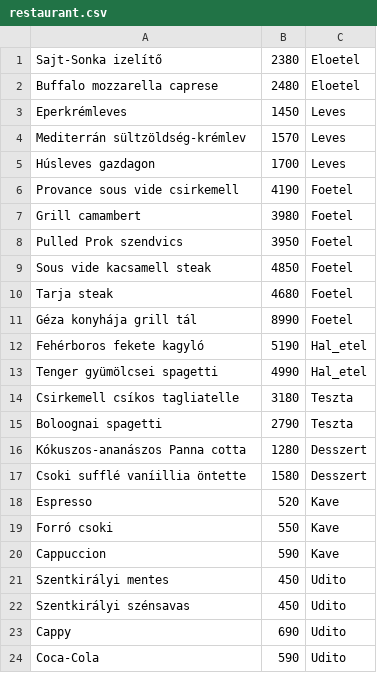
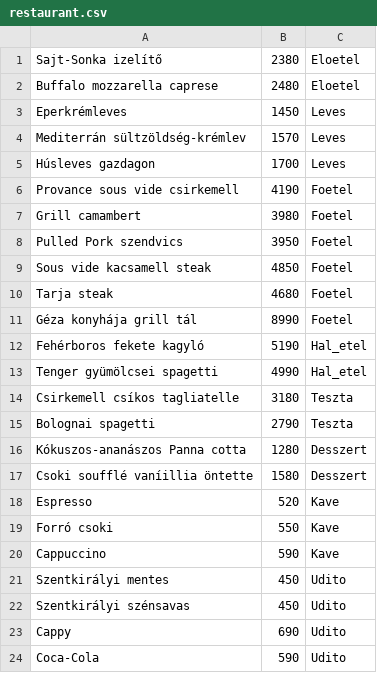
Before and after one commit to ItalianBankrupt/SFM_Projekt_2.csoport, a CSV file: demo/src/main/resources/csv/restaurant.csv, drawn as a sheet; only a part is shown.

Commit message:
Restaurant food images + database name fix

```diff
--- a/demo/src/main/resources/csv/restaurant.csv
+++ b/demo/src/main/resources/csv/restaurant.csv
@@ -7,3 +7,3 @@ Provance sous vide csirkemell,4190,Foetel
 Grill camambert,3980,Foetel
-Pulled Prok szendvics,3950,Foetel
+Pulled Pork szendvics,3950,Foetel
 Sous vide kacsamell steak,4850,Foetel
@@ -14,8 +14,8 @@ Tenger gyümölcsei spagetti,4990,Hal_etel
 Csirkemell csíkos tagliatelle,3180,Teszta
-Boloognai spagetti,2790,Teszta
+Bolognai spagetti,2790,Teszta
 Kókuszos-ananászos Panna cotta,1280,Desszert
-Csoki sufflé vaníillia öntette,1580,Desszert
+Csoki soufflé vaníillia öntette,1580,Desszert
 Espresso,520,Kave
 Forró csoki,550,Kave
-Cappuccion,590,Kave
+Cappuccino,590,Kave
 Szentkirályi mentes,450,Udito
```
Also changed, not shown: 52 other files.
